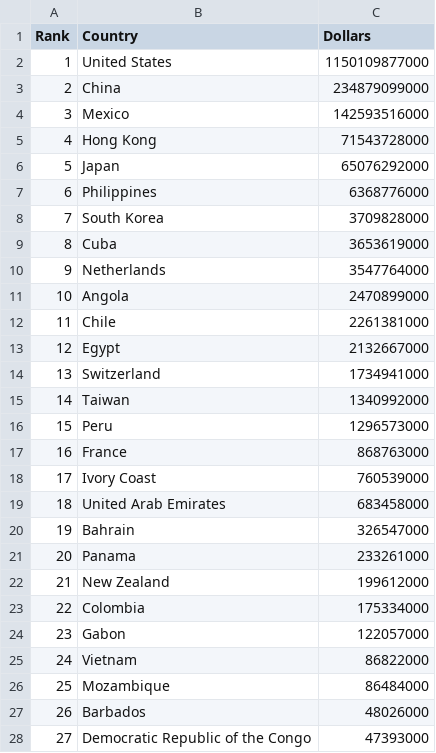
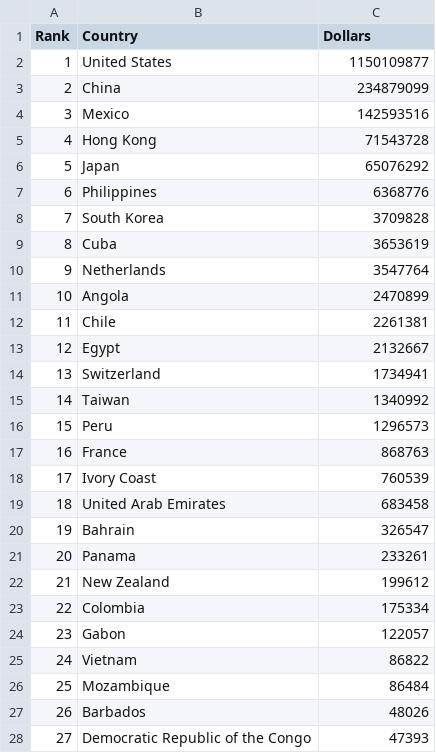
Before and after one commit to eidenyoshida/eidenyoshida.github.io, a CSV file: visualizations/alberta-beef-exports/data/beef-exports.csv, drawn as a sheet; only a part is shown; the diff covers the shown part only.

Commit message:
Correct data

```diff
--- a/visualizations/alberta-beef-exports/data/beef-exports.csv
+++ b/visualizations/alberta-beef-exports/data/beef-exports.csv
@@ -1,28 +1,28 @@
 Rank,Country,Dollars
-1,United States,1150109877000
-2,China,234879099000
-3,Mexico,142593516000
-4,Hong Kong,71543728000
-5,Japan,65076292000
-6,Philippines,6368776000
-7,South Korea,3709828000
-8,Cuba,3653619000
-9,Netherlands,3547764000
-10,Angola,2470899000
-11,Chile,2261381000
-12,Egypt,2132667000
-13,Switzerland,1734941000
-14,Taiwan,1340992000
-15,Peru,1296573000
-16,France,868763000
-17,Ivory Coast,760539000
-18,United Arab Emirates,683458000
-19,Bahrain,326547000
-20,Panama,233261000
-21,New Zealand,199612000
-22,Colombia,175334000
-23,Gabon,122057000
-24,Vietnam,86822000
-25,Mozambique,86484000
-26,Barbados,48026000
-27,Democratic Republic of the Congo,47393000
+1,United States,1150109877
+2,China,234879099
+3,Mexico,142593516
+4,Hong Kong,71543728
+5,Japan,65076292
+6,Philippines,6368776
+7,South Korea,3709828
+8,Cuba,3653619
+9,Netherlands,3547764
+10,Angola,2470899
+11,Chile,2261381
+12,Egypt,2132667
+13,Switzerland,1734941
+14,Taiwan,1340992
+15,Peru,1296573
+16,France,868763
+17,Ivory Coast,760539
+18,United Arab Emirates,683458
+19,Bahrain,326547
+20,Panama,233261
+21,New Zealand,199612
+22,Colombia,175334
+23,Gabon,122057
+24,Vietnam,86822
+25,Mozambique,86484
+26,Barbados,48026
+27,Democratic Republic of the Congo,47393
```
Also changed, not shown: 6 edited cells elsewhere in this file, 1 other file.
